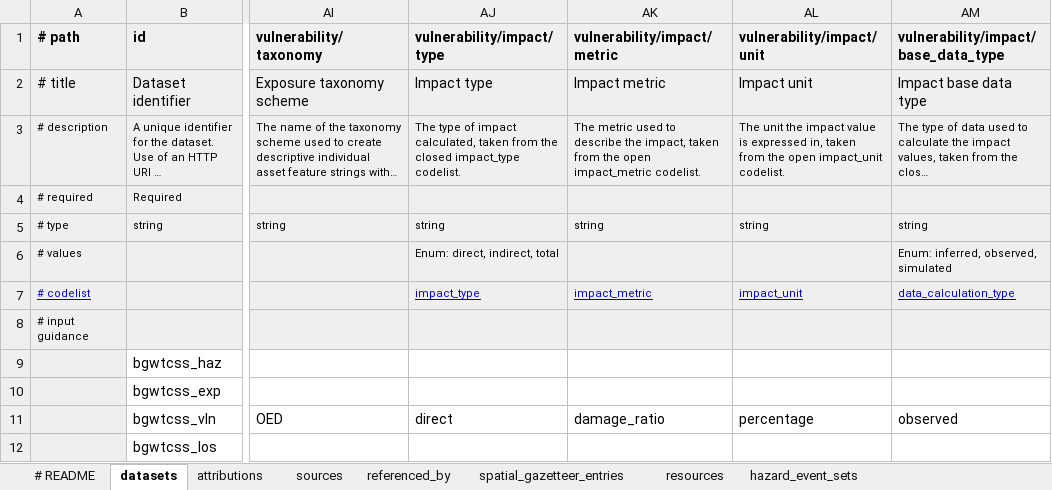
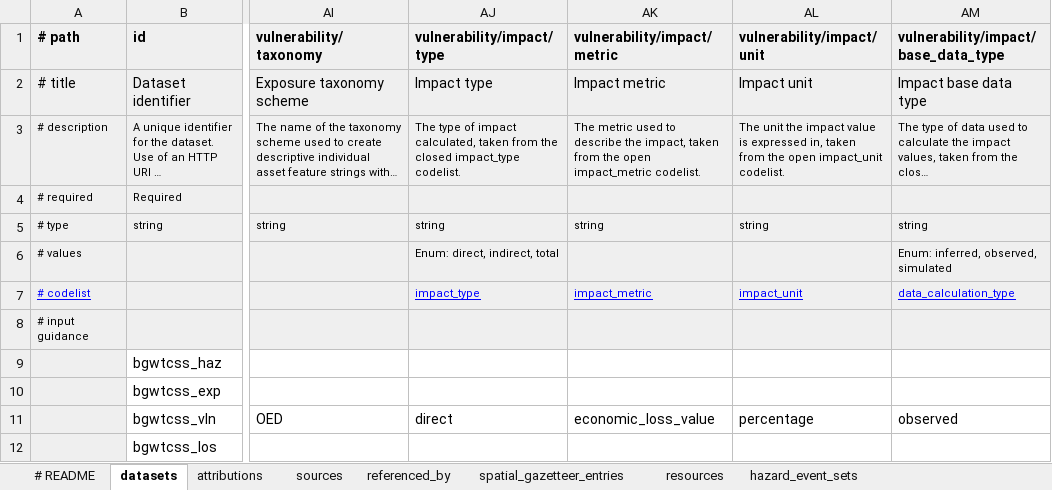
Before and after one commit to OasisLMF/BangladeshCyclone, an Excel workbook: docs/doc-rdl.xlsx, sheet datasets, drawn as a sheet; only a part is shown, gaps mark what is left out; long unchanged cells end in …; values as stored, in another font and other column widths than the file's, no borders; the diff names each change by its address in the sheet, - before the commit and + after, or states it on an @@ line.

```diff
--- a/docs/doc-rdl.xlsx (sheet datasets)
+++ b/docs/doc-rdl.xlsx (sheet datasets)
-AK11 (vulnerability/impact/metric): damage_ratio
+AK11 (vulnerability/impact/metric): economic_loss_value
```
Also changed, not shown: sheet hazard_event_sets, 1 other file.
